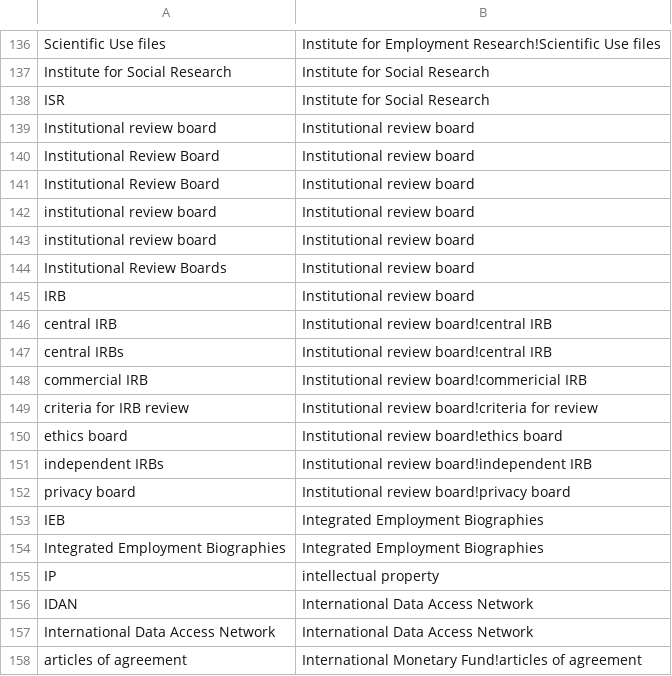
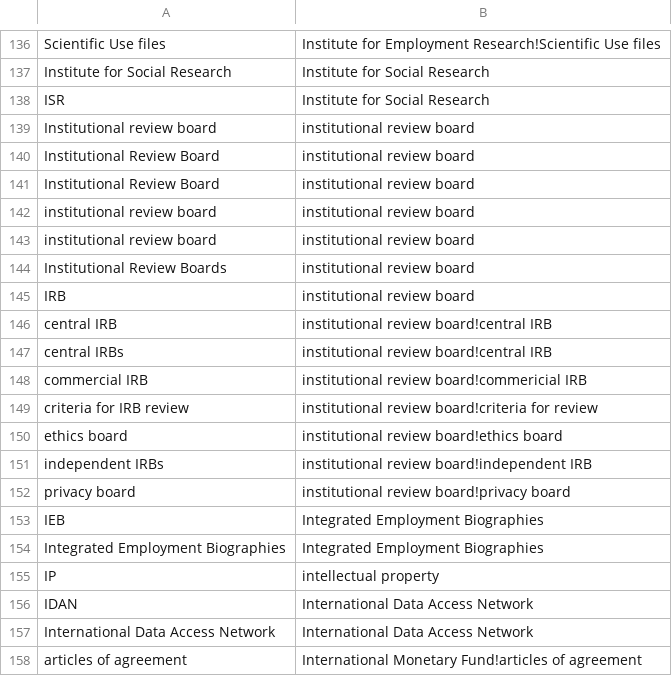
Before and after one commit to admindatahandbook/book, a CSV file: index_term_mapping.csv, drawn as a sheet; only a part is shown, gaps mark what is left out.

Commit message:
Backing out #155

```diff
--- a/index_term_mapping.csv
+++ b/index_term_mapping.csv
@@ -138,16 +138,16 @@ Institute for Social Research,Institute for Social Research
 ISR,Institute for Social Research
-Institutional review board,Institutional review board
-Institutional Review Board,Institutional review board
-Institutional Review Board,Institutional review board
-institutional review board,Institutional review board
-institutional review board,Institutional review board
-Institutional Review Boards,Institutional review board
-IRB,Institutional review board
-central IRB,Institutional review board!central IRB
-central IRBs,Institutional review board!central IRB
-commercial IRB,Institutional review board!commericial IRB
-criteria for IRB review,Institutional review board!criteria for review
-ethics board,Institutional review board!ethics board
-independent IRBs,Institutional review board!independent IRB
-privacy board,Institutional review board!privacy board
+Institutional review board,institutional review board
+Institutional Review Board,institutional review board
+Institutional Review Board,institutional review board
+institutional review board,institutional review board
+institutional review board,institutional review board
+Institutional Review Boards,institutional review board
+IRB,institutional review board
+central IRB,institutional review board!central IRB
+central IRBs,institutional review board!central IRB
+commercial IRB,institutional review board!commericial IRB
+criteria for IRB review,institutional review board!criteria for review
+ethics board,institutional review board!ethics board
+independent IRBs,institutional review board!independent IRB
+privacy board,institutional review board!privacy board
 IEB,Integrated Employment Biographies
```
